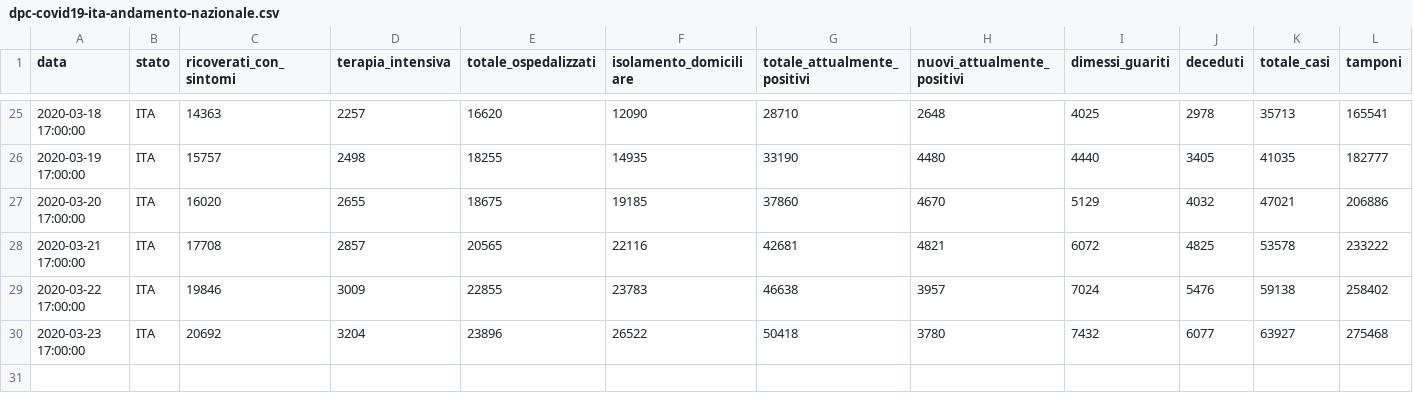
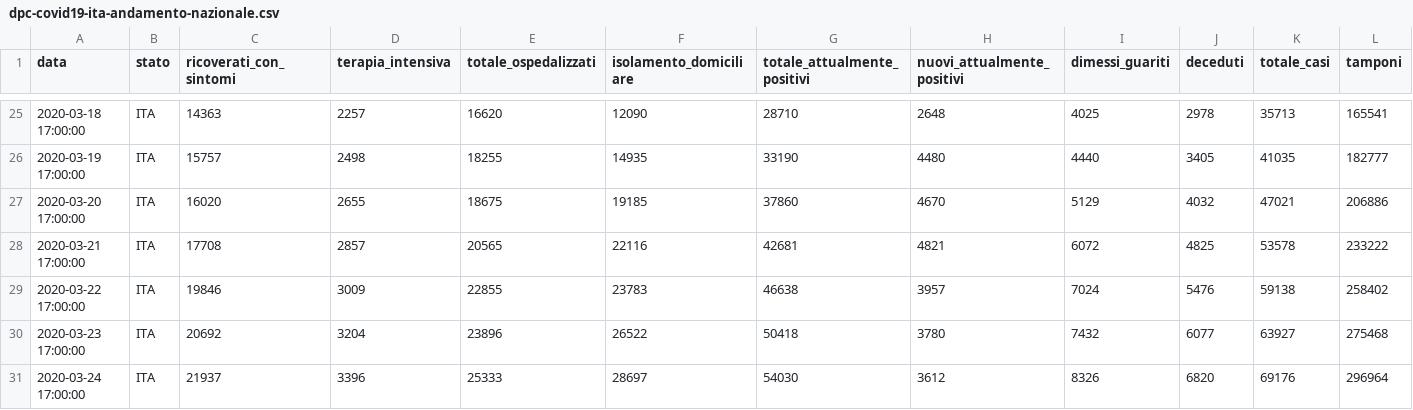
Before and after one commit to mdepasquale21/coronavirus, a CSV file: dati/dpc-covid19-ita-andamento-nazionale.csv, drawn as a sheet; only a part is shown, gaps mark what is left out; the diff names each change by its address in the sheet, - before the commit and + after, or states it on an @@ line.

```diff
--- a/dati/dpc-covid19-ita-andamento-nazionale.csv
+++ b/dati/dpc-covid19-ita-andamento-nazionale.csv
+row 31: 2020-03-24 17:00:00 | ITA | 21937 | 3396 | 25333 | 28697 | 54030 | 3612 | 8326 | 6820 | 69176 | 296964
```
Also changed, not shown: dati/dpc-covid19-ita-regioni.csv, 28 other files.
